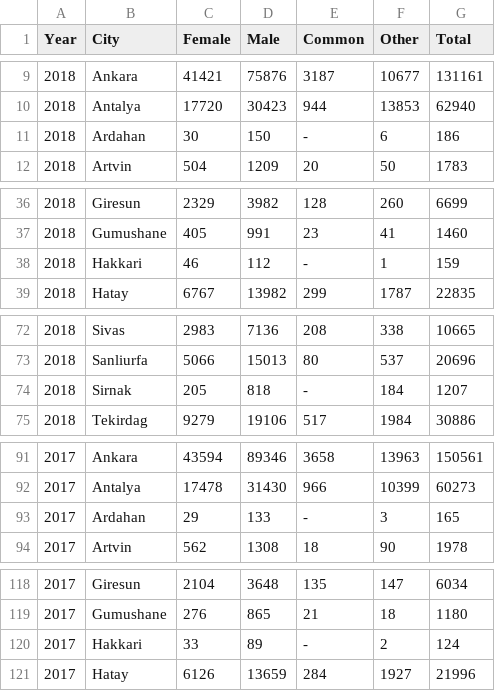
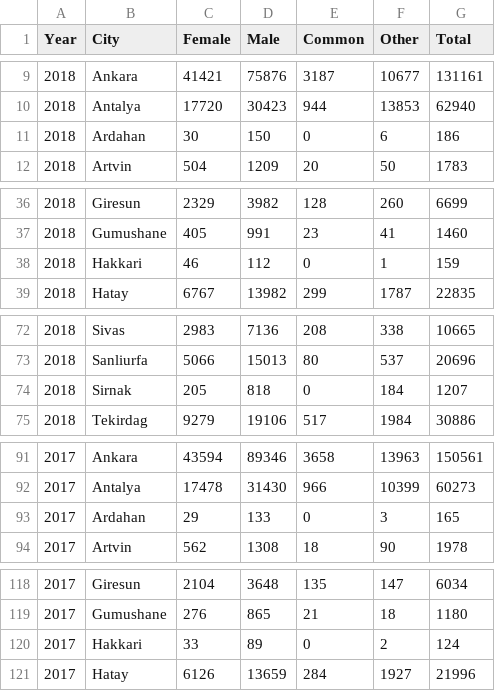
Before and after one commit to pjournal/mef03g-road-runner, a CSV file: TUIK-DATA/House_Sales_Gender.csv, drawn as a sheet; only a part is shown, gaps mark what is left out; the diff covers the shown part only.

Commit message:
Update House_Sales_Gender.csv

```diff
--- a/TUIK-DATA/House_Sales_Gender.csv
+++ b/TUIK-DATA/House_Sales_Gender.csv
@@ -10,3 +10,3 @@
 2018,Antalya,17720,30423,944,13853,62940
-2018,Ardahan,30,150,-,6,186
+2018,Ardahan,30,150,0,6,186
 2018,Artvin,504,1209,20,50,1783
@@ -37,3 +37,3 @@
 2018,Gumushane,405,991,23,41,1460
-2018,Hakkari,46,112,-,1,159
+2018,Hakkari,46,112,0,1,159
 2018,Hatay,6767,13982,299,1787,22835
@@ -73,3 +73,3 @@
 2018,Sanliurfa,5066,15013,80,537,20696
-2018,Sirnak,205,818,-,184,1207
+2018,Sirnak,205,818,0,184,1207
 2018,Tekirdag,9279,19106,517,1984,30886
@@ -92,3 +92,3 @@
 2017,Antalya,17478,31430,966,10399,60273
-2017,Ardahan,29,133,-,3,165
+2017,Ardahan,29,133,0,3,165
 2017,Artvin,562,1308,18,90,1978
@@ -119,3 +119,3 @@
 2017,Gumushane,276,865,21,18,1180
-2017,Hakkari,33,89,-,2,124
+2017,Hakkari,33,89,0,2,124
 2017,Hatay,6126,13659,284,1927,21996
```
Also changed, not shown: 7 edited cells elsewhere in this file.
